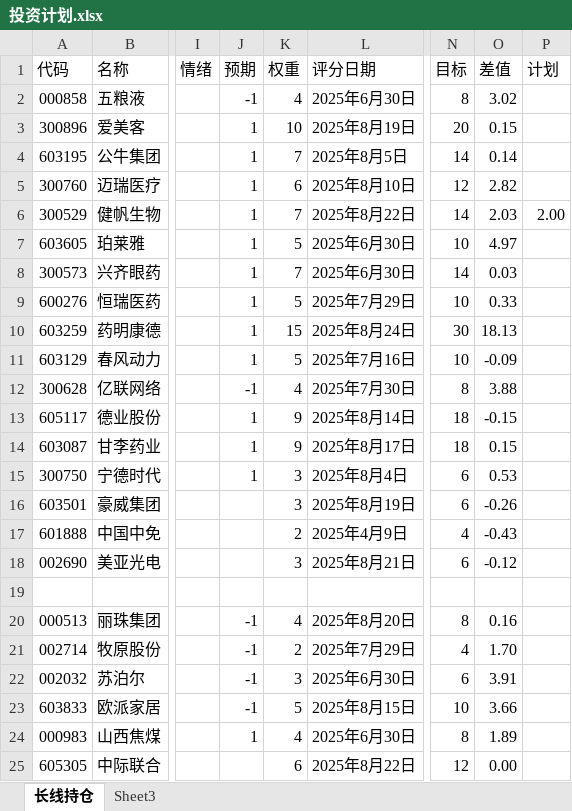
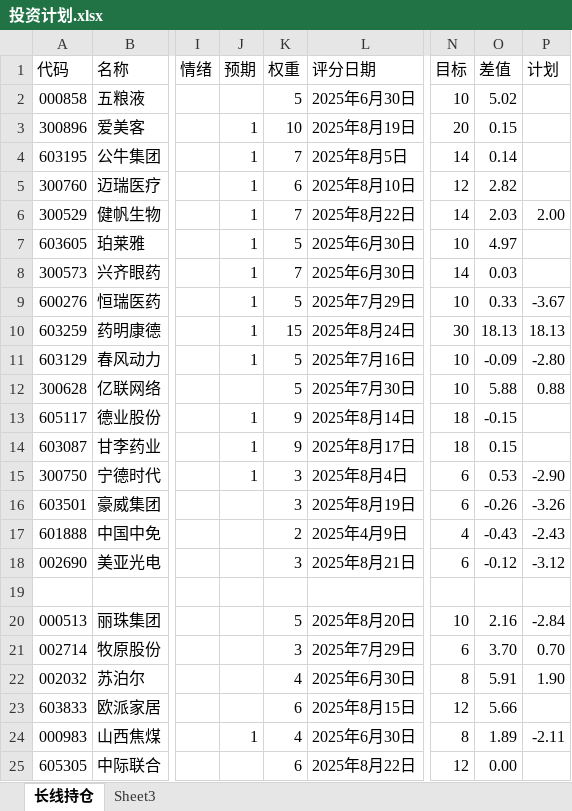
Before and after one commit to 873459621/FFMPEG, an Excel workbook: 投资计划.xlsx, sheet 长线持仓, drawn as a sheet; only a part is shown, gaps mark what is left out; values as stored, in another font and other column widths than the file's, no cell formats; the diff covers the shown part only; the diff names each change by its address in the sheet, - before the commit and + after, or states it on an @@ line.

Commit message:
++

```diff
--- a/投资计划.xlsx (sheet 长线持仓)
+++ b/投资计划.xlsx (sheet 长线持仓)
-J2 (预期): -1
+J2 (预期): (empty)
-K2 (权重): 4
+K2 (权重): 5
-N2 (目标): 8
+N2 (目标): 10
-O2 (差值): 3.02
+O2 (差值): 5.02
-P9 (计划): (empty)
+P9 (计划): -3.67
-P10 (计划): (empty)
+P10 (计划): 18.13
-P11 (计划): (empty)
+P11 (计划): -2.80
-J12 (预期): -1
+J12 (预期): (empty)
-K12 (权重): 4
+K12 (权重): 5
-N12 (目标): 8
+N12 (目标): 10
-O12 (差值): 3.88
+O12 (差值): 5.88
-P12 (计划): (empty)
+P12 (计划): 0.88
-P15 (计划): (empty)
+P15 (计划): -2.90
-P16 (计划): (empty)
+P16 (计划): -3.26
-P17 (计划): (empty)
+P17 (计划): -2.43
-P18 (计划): (empty)
+P18 (计划): -3.12
-J20:J23 (预期): -1
+J20:J23 (预期): (empty)
-K20 (权重): 4
+K20 (权重): 5
-N20 (目标): 8
+N20 (目标): 10
-O20 (差值): 0.16
+O20 (差值): 2.16
-P20 (计划): (empty)
+P20 (计划): -2.84
-K21 (权重): 2
+K21 (权重): 3
-N21 (目标): 4
+N21 (目标): 6
-O21 (差值): 1.70
+O21 (差值): 3.70
-P21 (计划): (empty)
+P21 (计划): 0.70
-K22 (权重): 3
+K22 (权重): 4
-N22 (目标): 6
+N22 (目标): 8
-O22 (差值): 3.91
+O22 (差值): 5.91
-P22 (计划): (empty)
+P22 (计划): 1.90
-K23 (权重): 5
+K23 (权重): 6
-N23 (目标): 10
+N23 (目标): 12
-O23 (差值): 3.66
+O23 (差值): 5.66
-P24 (计划): (empty)
+P24 (计划): -2.11
```
Also changed, not shown: 14 edited cells elsewhere in this sheet, cell formats.
